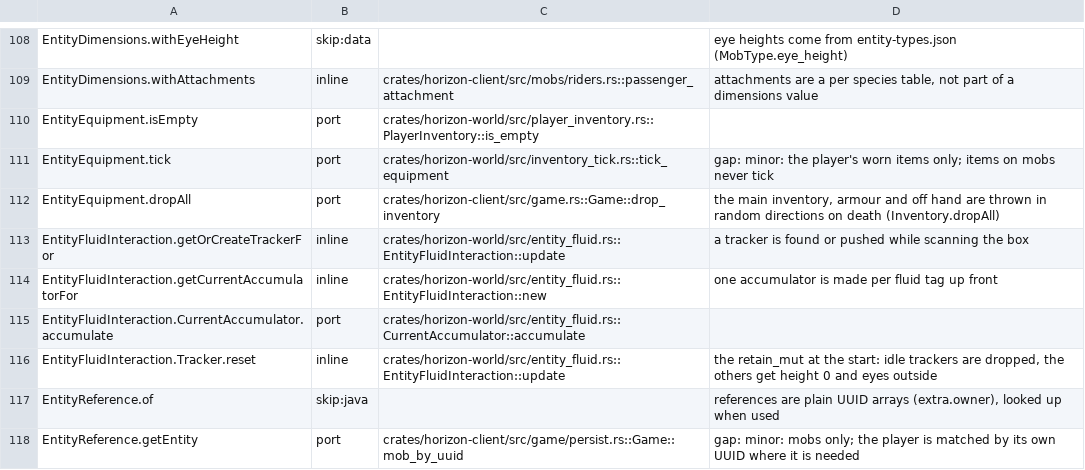
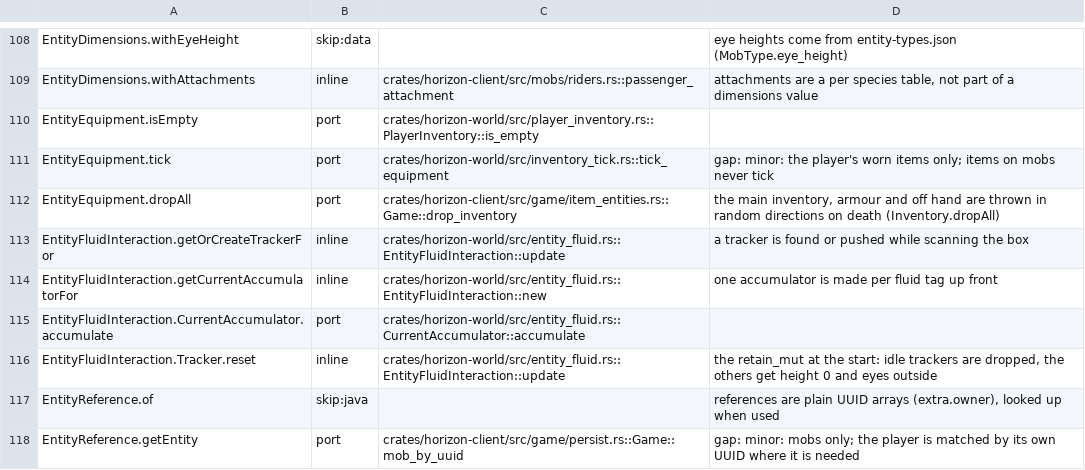
Before and after one commit to heyskylo/horizon-ios, a TSV file: tools/port_map/game-005.tsv, drawn as a sheet; only a part is shown, gaps mark what is left out.

```diff
--- a/tools/port_map/game-005.tsv
+++ b/tools/port_map/game-005.tsv
@@ -111,3 +111,3 @@ EntityEquipment.isEmpty	port	crates/horizon-world/src/player_inventory.rs::Playe
 EntityEquipment.tick	port	crates/horizon-world/src/inventory_tick.rs::tick_equipment	gap: minor: the player's worn items only; items on mobs never tick
-EntityEquipment.dropAll	port	crates/horizon-client/src/game.rs::Game::drop_inventory	the main inventory, armour and off hand are thrown in random directions on death (Inventory.dropAll)
+EntityEquipment.dropAll	port	crates/horizon-client/src/game/item_entities.rs::Game::drop_inventory	the main inventory, armour and off hand are thrown in random directions on death (Inventory.dropAll)
 EntityFluidInteraction.getOrCreateTrackerFor	inline	crates/horizon-world/src/entity_fluid.rs::EntityFluidInteraction::update	a tracker is found or pushed while scanning the box
```
Also changed, not shown: tools/port_map/game2-005.tsv, tools/port_map/game2-007.tsv, 3 other files.
